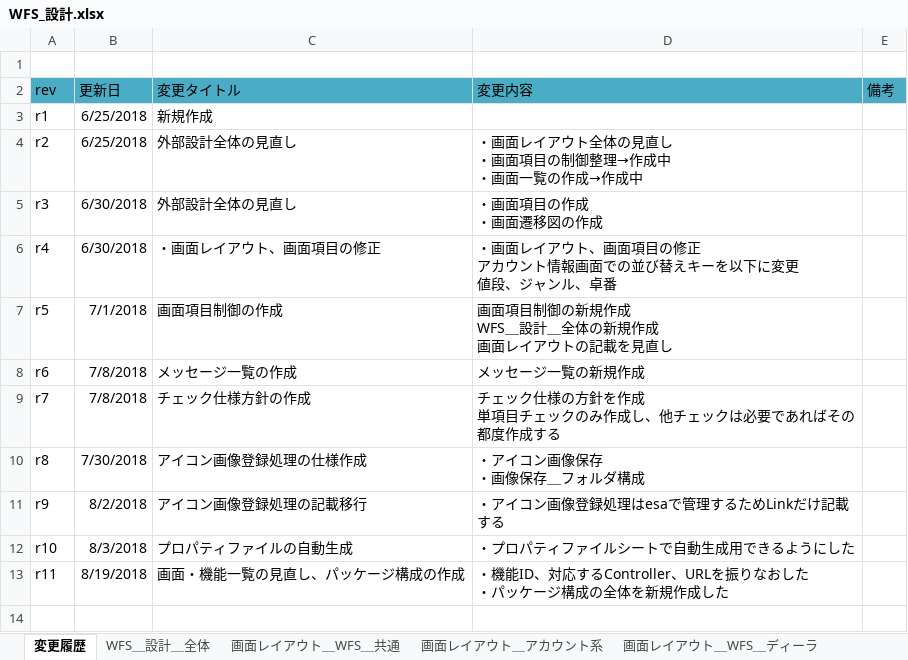
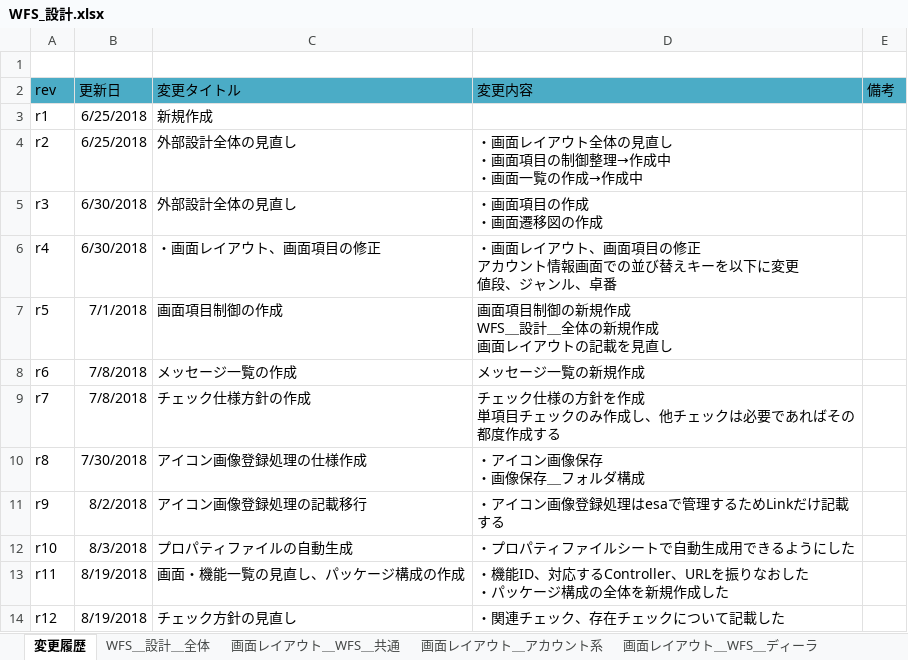
Before and after one commit to gitRock2016/WFS_Design, an Excel workbook: 01.設計/WFS_設計.xlsx, sheet 変更履歴, drawn as a sheet; values as stored, in another font and other column widths than the file's, no borders; the diff names each change by its address in the sheet, - before the commit and + after, or states it on an @@ line.

Commit message:
チェック方針の見直し

```diff
--- a/01.設計/WFS_設計.xlsx (sheet 変更履歴)
+++ b/01.設計/WFS_設計.xlsx (sheet 変更履歴)
+row 14: r12 | 8/19/2018 | チェック方針の見直し | ・関連チェック、存在チェックについて記載した
```
Also changed, not shown: sheet チェック仕様の方針, other sheet tabs, charts or pictures.
